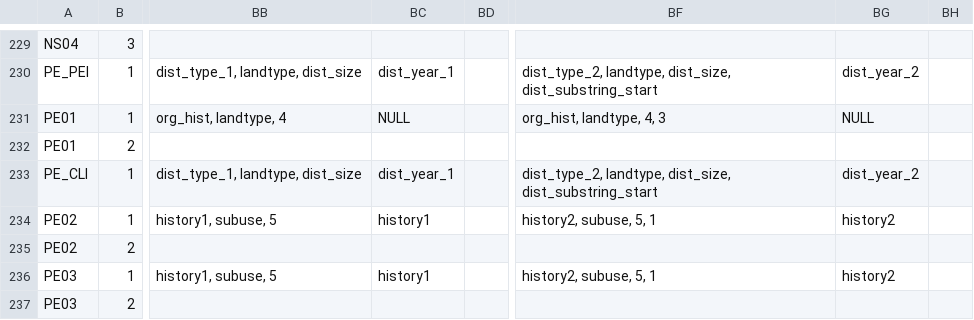
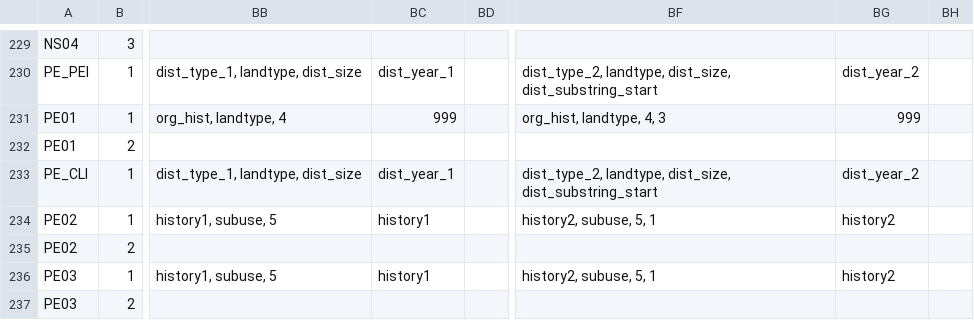
Before and after one commit to mtCarto/CASFRI, a CSV file: translation/tables/attribute_dependencies.csv, drawn as a sheet; only a part is shown, gaps mark what is left out; the diff names each change by its address in the sheet, - before the commit and + after, or states it on an @@ line.

Commit message:
Update attribute_dependencies.csv

```diff
--- a/translation/tables/attribute_dependencies.csv
+++ b/translation/tables/attribute_dependencies.csv
-BC231: NULL
+BC231: 999
-BG231: NULL
+BG231: 999
```
